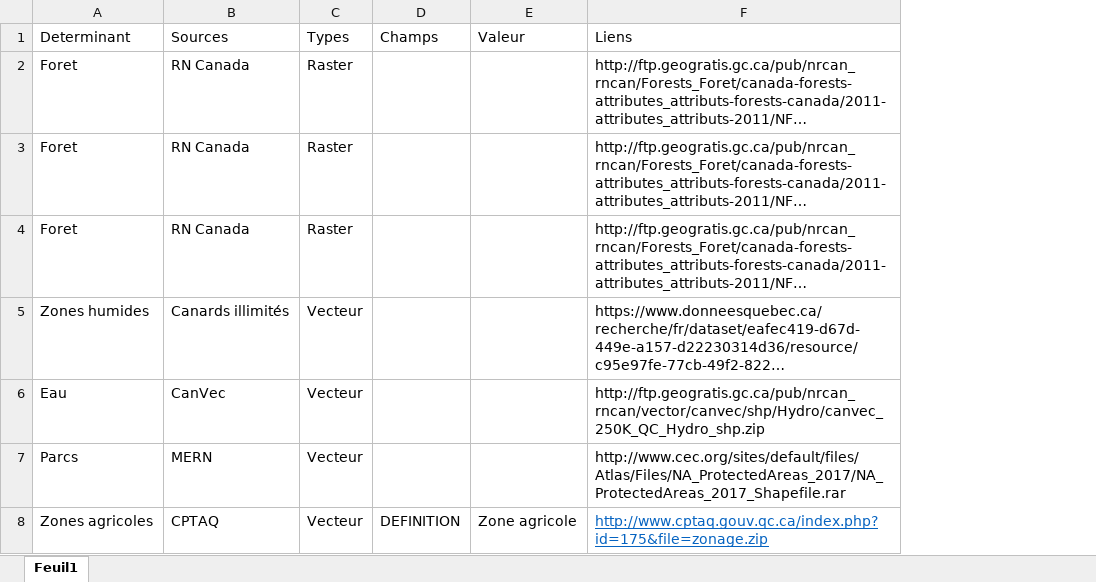
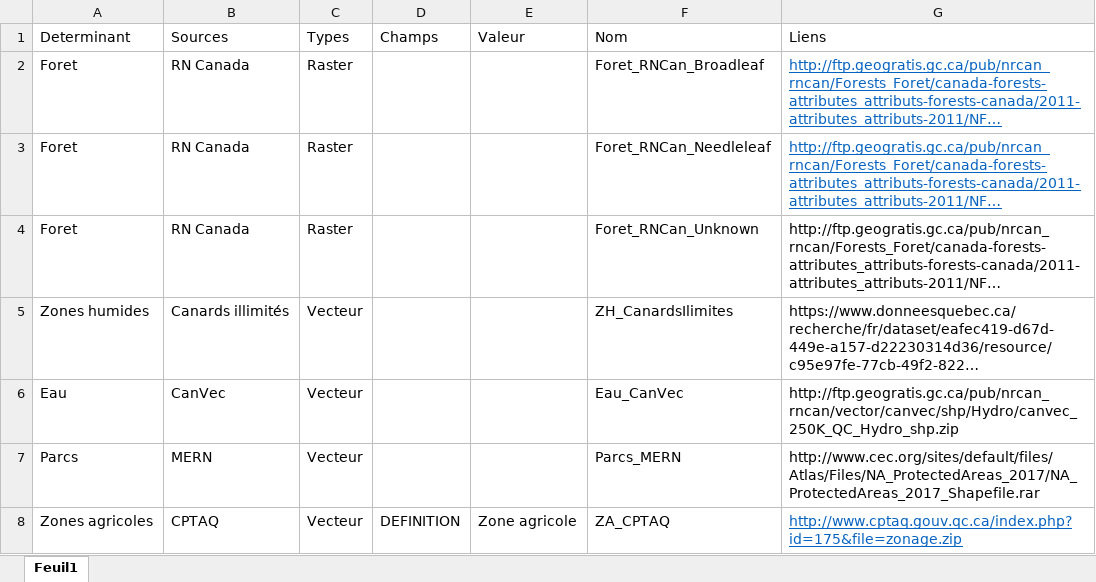
Before and after one commit to ElodieTL/LymeProjet, an Excel workbook: ListeSources.xlsx, sheet Feuil1, drawn as a sheet; long unchanged cells end in …; values as stored, in another font and other column widths than the file's, no borders; addresses are those after the commit; the diff names each change by its address in the sheet, - before the commit and + after, or states it on an @@ line.

```diff
--- a/ListeSources.xlsx (sheet Feuil1)
+++ b/ListeSources.xlsx (sheet Feuil1)
+column F (Nom), rows 2-8: Foret_RNCan_Broadleaf | Foret_RNCan_Needleleaf | Foret_RNCan_Unknown | ZH_CanardsIlimites | Eau_CanVec | Parcs_MERN | ZA_CPTAQ
@@ G2:G3 underline: off → on, text colour: black → #0563C1 @@
```
Also changed, not shown: 3 other files.
